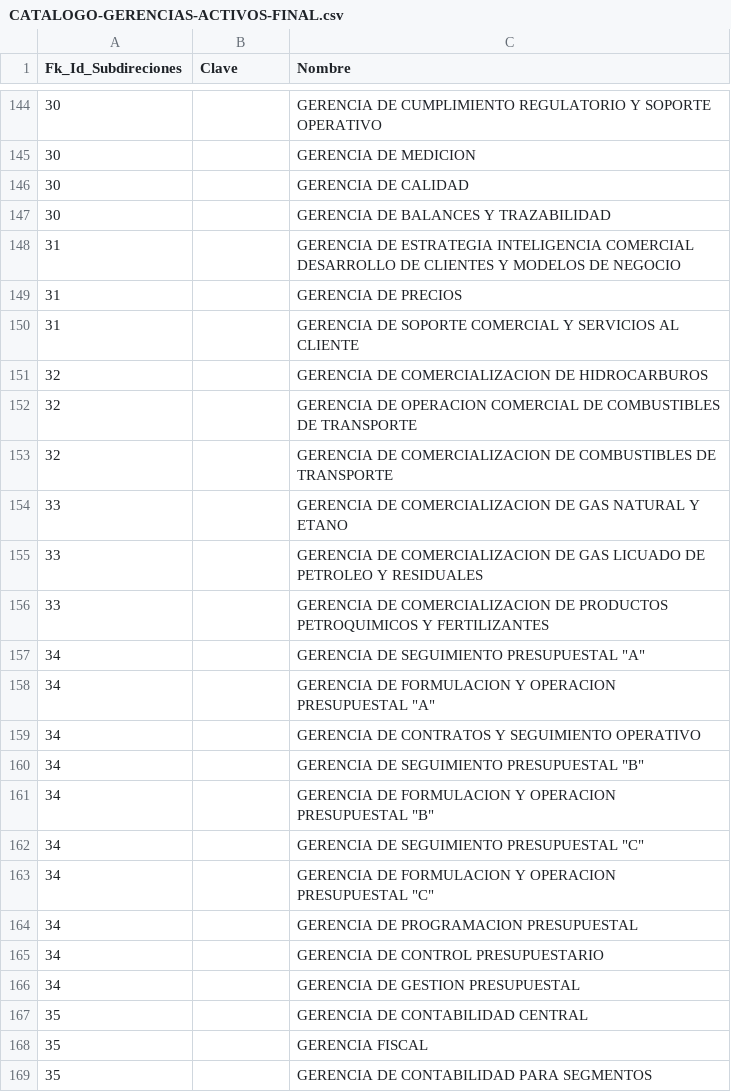
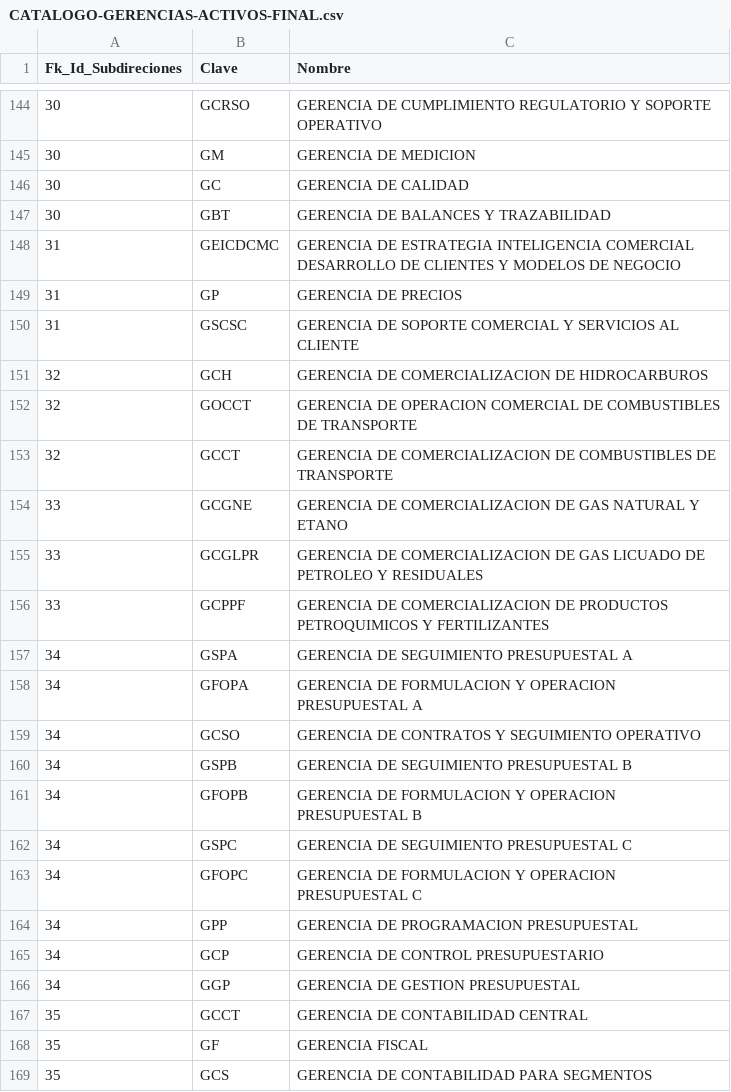
Before and after one commit to JesusHernandez0711/DBPicade, a CSV file: CSV/CATALOGO-GERENCIAS-ACTIVOS-FINAL.csv, drawn as a sheet; only a part is shown, gaps mark what is left out; the diff covers the shown part only.

```diff
--- a/CSV/CATALOGO-GERENCIAS-ACTIVOS-FINAL.csv
+++ b/CSV/CATALOGO-GERENCIAS-ACTIVOS-FINAL.csv
@@ -144,26 +144,26 @@ Fk_Id_Subdireciones;Clave;Nombre
-30;;GERENCIA DE CUMPLIMIENTO REGULATORIO Y SOPORTE OPERATIVO
-30;;GERENCIA DE MEDICION
-30;;GERENCIA DE CALIDAD
-30;;GERENCIA DE BALANCES Y TRAZABILIDAD
-31;;GERENCIA DE ESTRATEGIA INTELIGENCIA COMERCIAL DESARROLLO DE CLIENTES Y MODELOS DE NEGOCIO
-31;;GERENCIA DE PRECIOS
-31;;GERENCIA DE SOPORTE COMERCIAL Y SERVICIOS AL CLIENTE
-32;;GERENCIA DE COMERCIALIZACION DE HIDROCARBUROS
-32;;GERENCIA DE OPERACION COMERCIAL DE COMBUSTIBLES DE TRANSPORTE
-32;;GERENCIA DE COMERCIALIZACION DE COMBUSTIBLES DE TRANSPORTE
-33;;GERENCIA DE COMERCIALIZACION DE GAS NATURAL Y ETANO
-33;;GERENCIA DE COMERCIALIZACION DE GAS LICUADO DE PETROLEO Y RESIDUALES
-33;;GERENCIA DE COMERCIALIZACION DE PRODUCTOS PETROQUIMICOS Y FERTILIZANTES
-34;;"GERENCIA DE SEGUIMIENTO PRESUPUESTAL ""A"""
-34;;"GERENCIA DE FORMULACION Y OPERACION PRESUPUESTAL ""A"""
-34;;GERENCIA DE CONTRATOS Y SEGUIMIENTO OPERATIVO
-34;;"GERENCIA DE SEGUIMIENTO PRESUPUESTAL ""B"""
-34;;"GERENCIA DE FORMULACION Y OPERACION PRESUPUESTAL ""B"""
-34;;"GERENCIA DE SEGUIMIENTO PRESUPUESTAL ""C"""
-34;;"GERENCIA DE FORMULACION Y OPERACION PRESUPUESTAL ""C"""
-34;;GERENCIA DE PROGRAMACION PRESUPUESTAL
-34;;GERENCIA DE CONTROL PRESUPUESTARIO
-34;;GERENCIA DE GESTION PRESUPUESTAL
-35;;GERENCIA DE CONTABILIDAD CENTRAL
-35;;GERENCIA FISCAL
-35;;GERENCIA DE CONTABILIDAD PARA SEGMENTOS
+30;GCRSO;GERENCIA DE CUMPLIMIENTO REGULATORIO Y SOPORTE OPERATIVO
+30;GM;GERENCIA DE MEDICION
+30;GC;GERENCIA DE CALIDAD
+30;GBT;GERENCIA DE BALANCES Y TRAZABILIDAD
+31;GEICDCMC;GERENCIA DE ESTRATEGIA INTELIGENCIA COMERCIAL DESARROLLO DE CLIENTES Y MODELOS DE NEGOCIO
+31;GP;GERENCIA DE PRECIOS
+31;GSCSC;GERENCIA DE SOPORTE COMERCIAL Y SERVICIOS AL CLIENTE
+32;GCH;GERENCIA DE COMERCIALIZACION DE HIDROCARBUROS
+32;GOCCT;GERENCIA DE OPERACION COMERCIAL DE COMBUSTIBLES DE TRANSPORTE
+32;GCCT;GERENCIA DE COMERCIALIZACION DE COMBUSTIBLES DE TRANSPORTE
+33;GCGNE;GERENCIA DE COMERCIALIZACION DE GAS NATURAL Y ETANO
+33;GCGLPR;GERENCIA DE COMERCIALIZACION DE GAS LICUADO DE PETROLEO Y RESIDUALES
+33;GCPPF;GERENCIA DE COMERCIALIZACION DE PRODUCTOS PETROQUIMICOS Y FERTILIZANTES
+34;GSPA;GERENCIA DE SEGUIMIENTO PRESUPUESTAL A
+34;GFOPA;GERENCIA DE FORMULACION Y OPERACION PRESUPUESTAL A
+34;GCSO;GERENCIA DE CONTRATOS Y SEGUIMIENTO OPERATIVO
+34;GSPB;GERENCIA DE SEGUIMIENTO PRESUPUESTAL B
+34;GFOPB;GERENCIA DE FORMULACION Y OPERACION PRESUPUESTAL B
+34;GSPC;GERENCIA DE SEGUIMIENTO PRESUPUESTAL C
+34;GFOPC;GERENCIA DE FORMULACION Y OPERACION PRESUPUESTAL C
+34;GPP;GERENCIA DE PROGRAMACION PRESUPUESTAL
+34;GCP;GERENCIA DE CONTROL PRESUPUESTARIO
+34;GGP;GERENCIA DE GESTION PRESUPUESTAL
+35;GCCT;GERENCIA DE CONTABILIDAD CENTRAL
+35;GF;GERENCIA FISCAL
+35;GCS;GERENCIA DE CONTABILIDAD PARA SEGMENTOS
```
Also changed, not shown: 166 edited cells elsewhere in this file, CSV/CATALOGO-CASES-SEDES-FINAL.csv, CSV/CATALOGO-ESTATUS-PARTICIPANTE-FINAL.csv, 5 other files.
